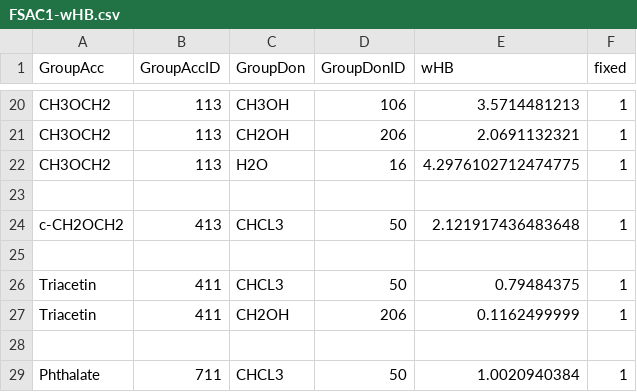
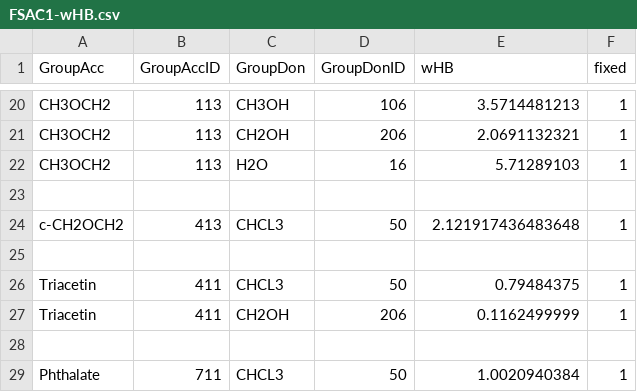
Before and after one commit to lvpp/f-sac, a CSV file: FORTRAN/pars/FSAC1-wHB.csv, drawn as a sheet; only a part is shown, gaps mark what is left out.

Commit message:
Reverted to the published value.

```diff
--- a/FORTRAN/pars/FSAC1-wHB.csv
+++ b/FORTRAN/pars/FSAC1-wHB.csv
@@ -21,3 +21,3 @@
 "CH3OCH2",113,"CH2OH",206,2.0691132321,1
-"CH3OCH2",113,"H2O",16,4.2976102712474775,1
+"CH3OCH2",113,"H2O",16,5.71289103,1
 
```
